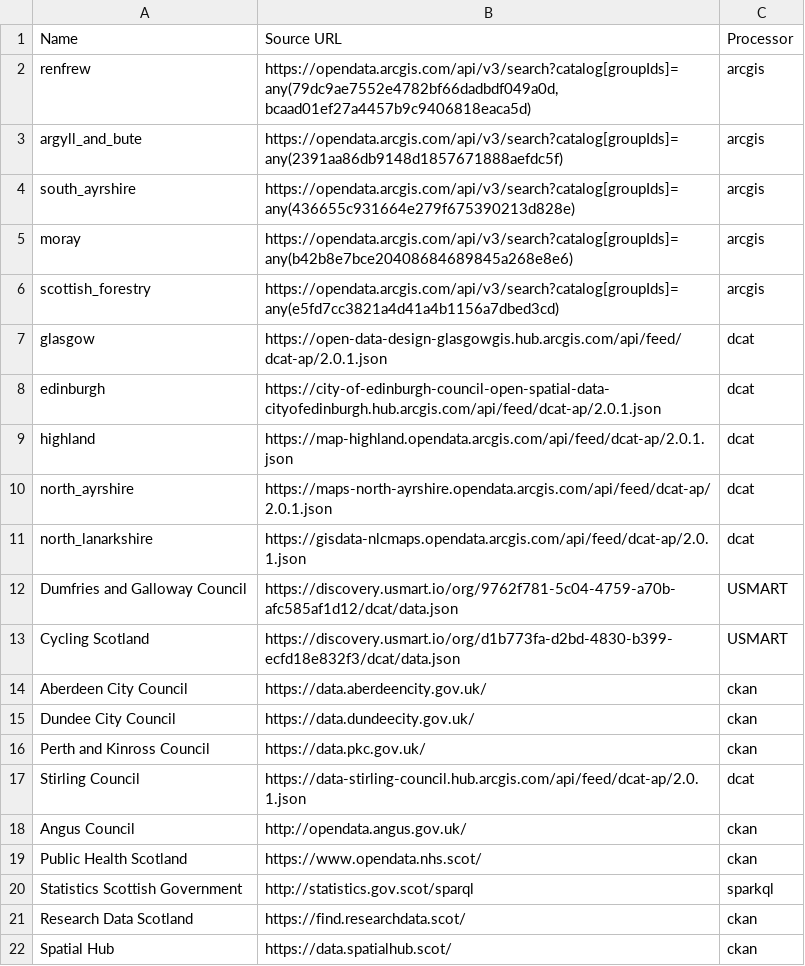
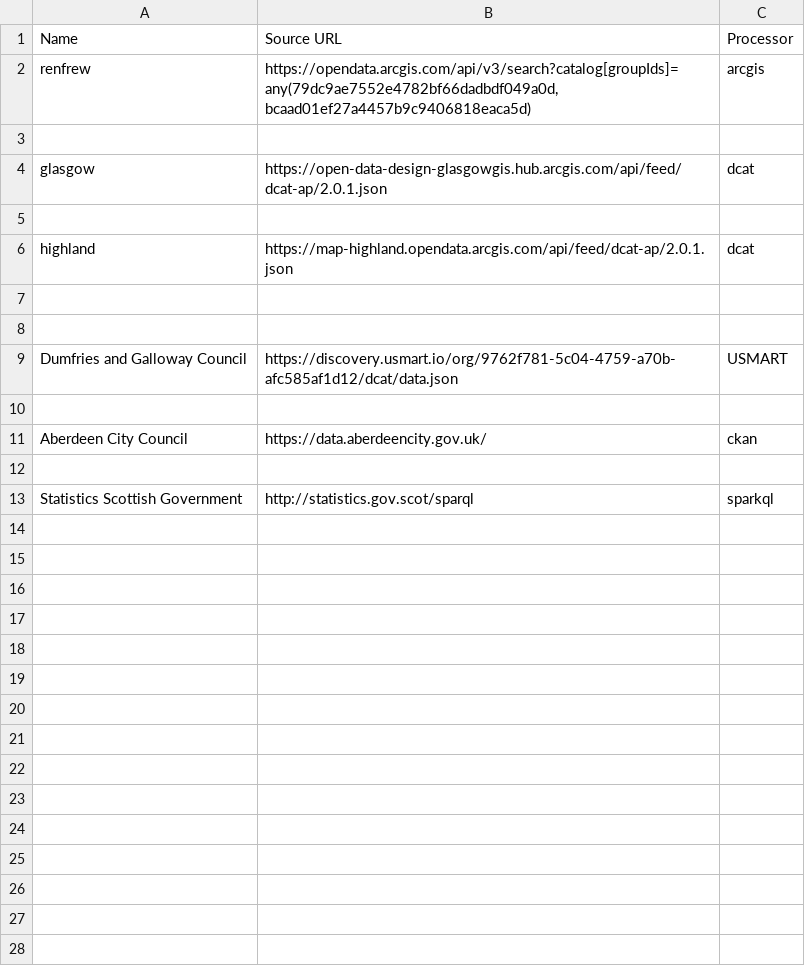
Before and after one commit to OpenDataPortalFramework-Demo/od_bods, a CSV file: sources.csv, drawn as a sheet; removed rows and columns are numbered as before the commit, all else as after; the diff names each change by its address in the sheet, - before the commit and + after, or states it on an @@ line.

```diff
--- a/sources.csv
+++ b/sources.csv
-row 3: argyll_and_bute | https://opendata.arcgis.com/api/v3/search?catalog[groupIds]=any(2391aa86db9148d1857671888aefdc5f) | arcgis
+row 3: (empty)
-row 4: south_ayrshire | https://opendata.arcgis.com/api/v3/search?catalog[groupIds]=any(436655c931664e279f675390213d828e) | arcgis
-row 5: moray | https://opendata.arcgis.com/api/v3/search?catalog[groupIds]=any(b42b8e7bce20408684689845a268e8e6) | arcgis
-row 6: scottish_forestry | https://opendata.arcgis.com/api/v3/search?catalog[groupIds]=any(e5fd7cc3821a4d41a4b1156a7dbed3cd) | arcgis
-row 5: edinburgh | https://city-of-edinburgh-council-open-spatial-data-cityofedinburgh.hub.arcgis.com/api/feed/dcat-ap/2.0.1.json | dcat
+row 5: (empty)
-row 7: north_ayrshire | https://maps-north-ayrshire.opendata.arcgis.com/api/feed/dcat-ap/2.0.1.json | dcat
+row 7: (empty)
-row 8: north_lanarkshire | https://gisdata-nlcmaps.opendata.arcgis.com/api/feed/dcat-ap/2.0.1.json | dcat
+row 8: (empty)
-row 10: Cycling Scotland | https://discovery.usmart.io/org/d1b773fa-d2bd-4830-b399-ecfd18e832f3/dcat/data.json | USMART
+row 10: (empty)
-row 12: Dundee City Council | https://data.dundeecity.gov.uk/ | ckan
+row 12: (empty)
-row 16: Perth and Kinross Council | https://data.pkc.gov.uk/ | ckan
-row 17: Stirling Council | https://data-stirling-council.hub.arcgis.com/api/feed/dcat-ap/2.0.1.json | dcat
-row 18: Angus Council | http://opendata.angus.gov.uk/ | ckan
-row 19: Public Health Scotland | https://www.opendata.nhs.scot/ | ckan
-row 21: Research Data Scotland | https://find.researchdata.scot/ | ckan
-row 22: Spatial Hub | https://data.spatialhub.scot/ | ckan
```
Also changed, not shown: 2 other files.
